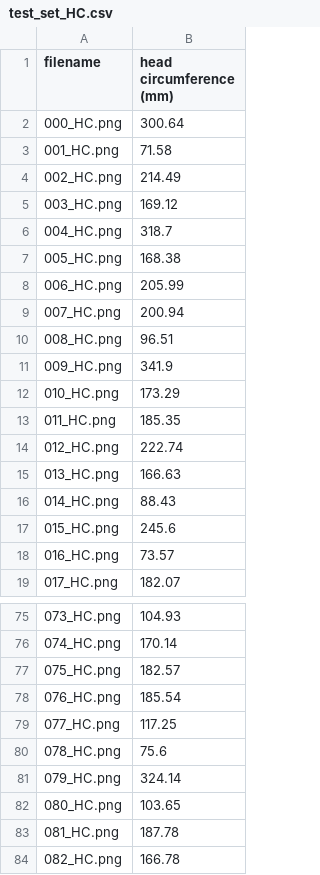
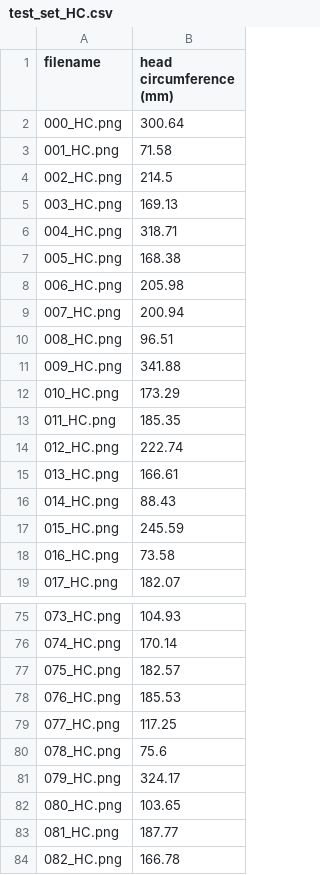
Before and after one commit to ZenHKD/mlmed2026, a CSV file: practice2/test_set_HC.csv, drawn as a sheet; only a part is shown, gaps mark what is left out; the diff covers the shown part only.

```diff
--- a/practice2/test_set_HC.csv
+++ b/practice2/test_set_HC.csv
@@ -3,10 +3,10 @@ filename,head circumference (mm)
 001_HC.png,71.58
-002_HC.png,214.49
-003_HC.png,169.12
-004_HC.png,318.7
+002_HC.png,214.5
+003_HC.png,169.13
+004_HC.png,318.71
 005_HC.png,168.38
-006_HC.png,205.99
+006_HC.png,205.98
 007_HC.png,200.94
 008_HC.png,96.51
-009_HC.png,341.9
+009_HC.png,341.88
 010_HC.png,173.29
@@ -14,6 +14,6 @@ filename,head circumference (mm)
 012_HC.png,222.74
-013_HC.png,166.63
+013_HC.png,166.61
 014_HC.png,88.43
-015_HC.png,245.6
-016_HC.png,73.57
+015_HC.png,245.59
+016_HC.png,73.58
 017_HC.png,182.07
@@ -77,8 +77,8 @@ filename,head circumference (mm)
 075_HC.png,182.57
-076_HC.png,185.54
+076_HC.png,185.53
 077_HC.png,117.25
 078_HC.png,75.6
-079_HC.png,324.14
+079_HC.png,324.17
 080_HC.png,103.65
-081_HC.png,187.78
+081_HC.png,187.77
 082_HC.png,166.78
```
Also changed, not shown: 63 edited cells elsewhere in this file, 4 other files.
